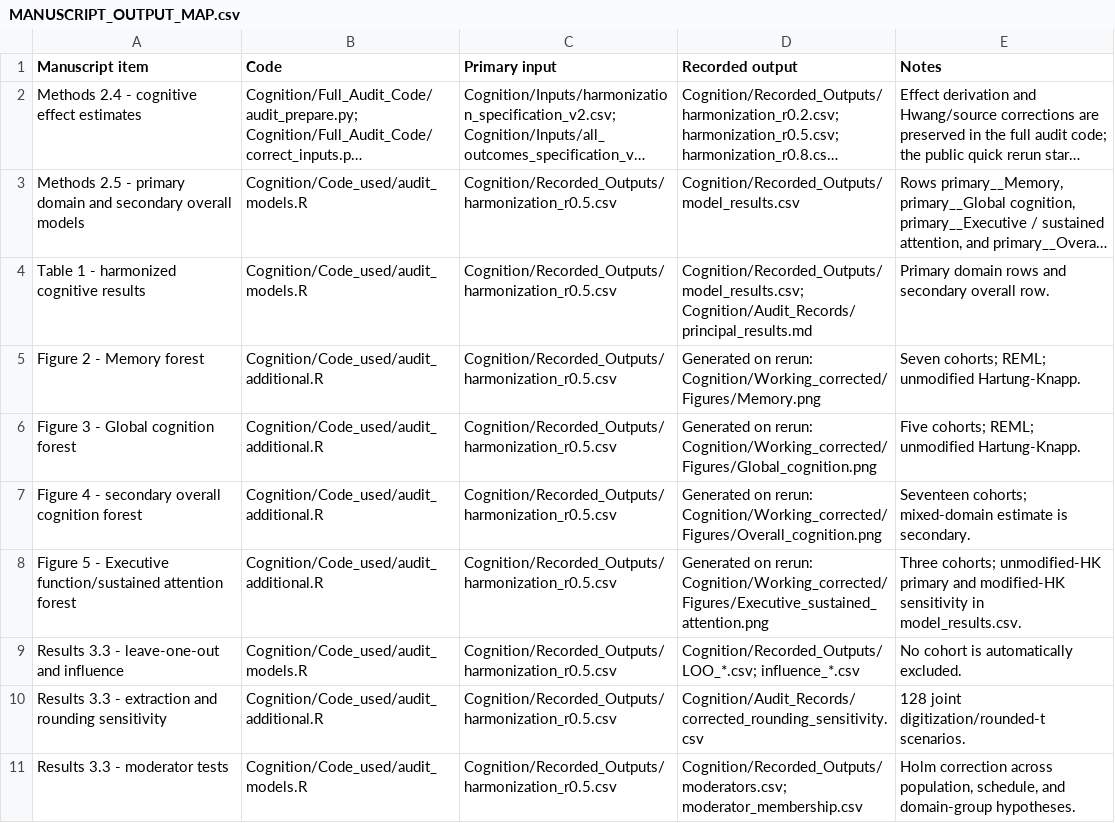
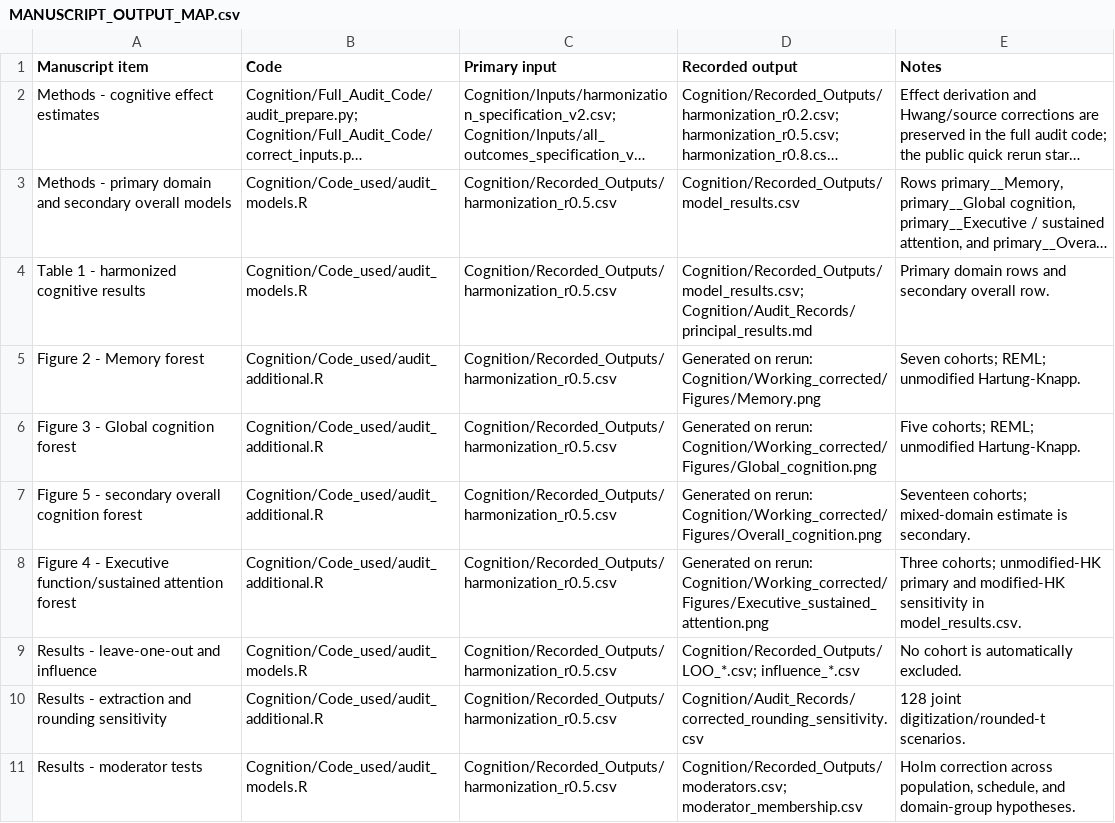
Before and after one commit to dawson-fleck/tpbm-eeg_meta-analysis_reproducibility, a CSV file: tpbm_reproducibility_release_v1.0/MANUSCRIPT_OUTPUT_MAP.csv, drawn as a sheet; only a part is shown; long unchanged cells end in …; the diff covers the shown part only; the diff names each change by its address in the sheet, - before the commit and + after, or states it on an @@ line.

Commit message:
Prepare k=17 reproducibility package for Zenodo v1
* Correct manuscript figure mapping for submission

* Update release instructions for GitHub Zenodo archive

* Refresh integrity hashes for release documentation

* Add citation metadata for future archived release

* Document archival workflow at repository root

* Remove local Python path from public rerun script

* Refresh runner integrity hash

* Ignore local reruns and dependency caches

* Draft MIT terms for original analysis code

* Draft CC BY 4.0 scope for original data and documentation

* Document selected draft license scopes

* Record selected draft license split

* Record selected license terms and pending author signoff

* Refresh license and README integrity hashes

* Align output map with current manuscript reporting

* Refresh manuscript map integrity hash

* Remove personal R library path from audit_models.R

* Remove personal R library path from audit_additional.R

* Remove personal R library path from audit_parameters.R

* Refresh portable R script integrity hashes

* Finalize split-license scope after author approval

* Record author-approved data license scope

* Update release status after author approval

* Finalize package release instructions after author approval

* Remove superseded draft license notice

* Refresh package checksums for final release scope

```diff
--- a/tpbm_reproducibility_release_v1.0/MANUSCRIPT_OUTPUT_MAP.csv
+++ b/tpbm_reproducibility_release_v1.0/MANUSCRIPT_OUTPUT_MAP.csv
-A2 (Manuscript item): Methods 2.4 - cognitive effect estimates
+A2 (Manuscript item): Methods - cognitive effect estimates
-A3 (Manuscript item): Methods 2.5 - primary…
+A3 (Manuscript item): Methods - primary…
-A7 (Manuscript item): Figure 4 - secondary overall cognition forest
+A7 (Manuscript item): Figure 5 - secondary overall cognition forest
-A8 (Manuscript item): Figure 5 - Executive…
+A8 (Manuscript item): Figure 4 - Executive…
-A9 (Manuscript item): Results 3.3 - leave-one-out and influence
+A9 (Manuscript item): Results - leave-one-out and influence
-A10 (Manuscript item): Results 3.3 - extraction…
+A10 (Manuscript item): Results - extraction…
-A11 (Manuscript item): Results 3.3 - moderator tests
+A11 (Manuscript item): Results - moderator tests
```
Also changed, not shown: 11 edited cells elsewhere in this file, 13 other files.
